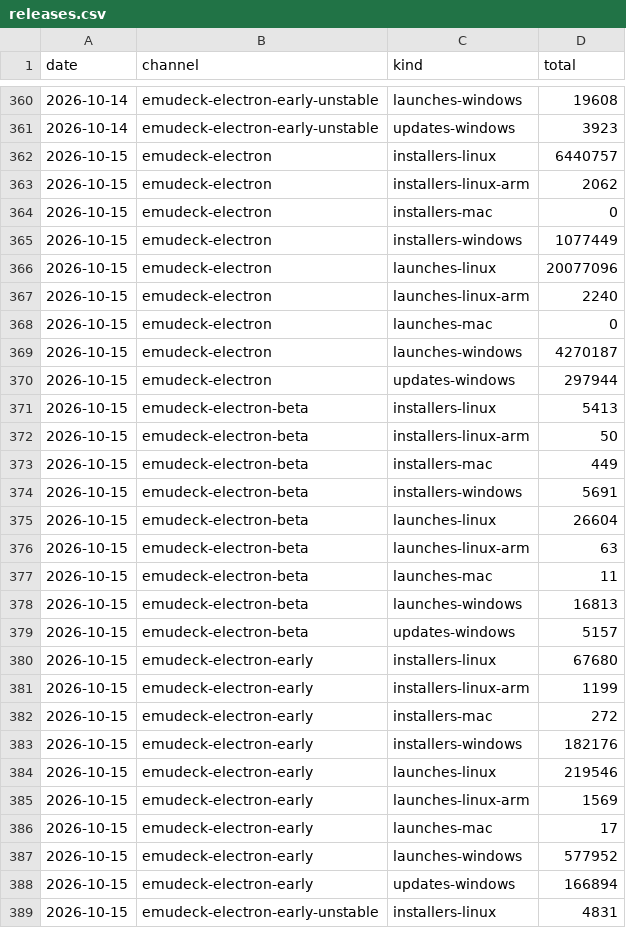
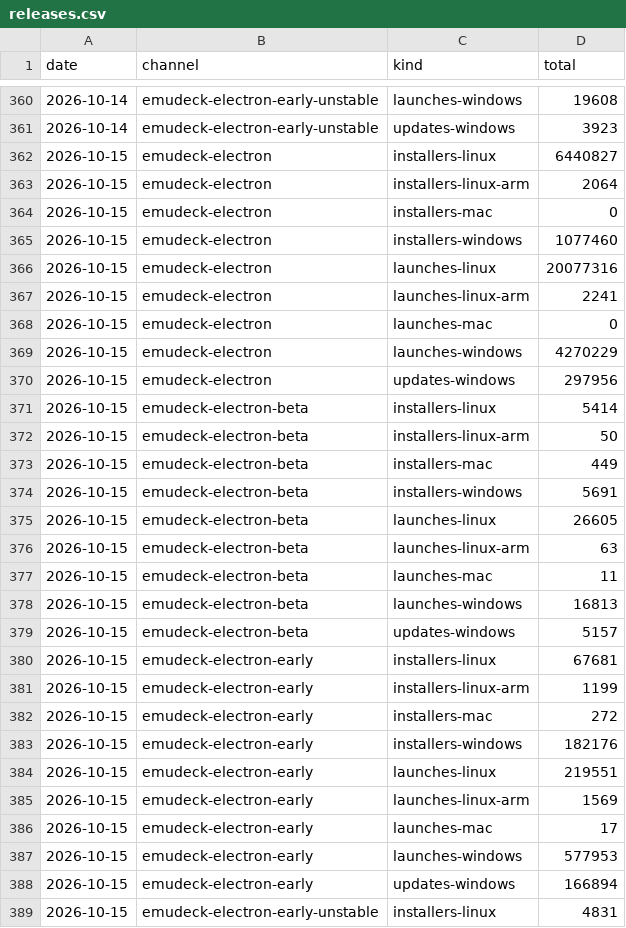
Before and after one commit to EmuDeck/stats, a CSV file: data/releases.csv, drawn as a sheet; only a part is shown, gaps mark what is left out.

```diff
--- a/data/releases.csv
+++ b/data/releases.csv
@@ -361,12 +361,12 @@ date,channel,kind,total
 2026-10-14,emudeck-electron-early-unstable,updates-windows,3923
-2026-10-15,emudeck-electron,installers-linux,6440757
-2026-10-15,emudeck-electron,installers-linux-arm,2062
+2026-10-15,emudeck-electron,installers-linux,6440827
+2026-10-15,emudeck-electron,installers-linux-arm,2064
 2026-10-15,emudeck-electron,installers-mac,0
-2026-10-15,emudeck-electron,installers-windows,1077449
-2026-10-15,emudeck-electron,launches-linux,20077096
-2026-10-15,emudeck-electron,launches-linux-arm,2240
+2026-10-15,emudeck-electron,installers-windows,1077460
+2026-10-15,emudeck-electron,launches-linux,20077316
+2026-10-15,emudeck-electron,launches-linux-arm,2241
 2026-10-15,emudeck-electron,launches-mac,0
-2026-10-15,emudeck-electron,launches-windows,4270187
-2026-10-15,emudeck-electron,updates-windows,297944
-2026-10-15,emudeck-electron-beta,installers-linux,5413
+2026-10-15,emudeck-electron,launches-windows,4270229
+2026-10-15,emudeck-electron,updates-windows,297956
+2026-10-15,emudeck-electron-beta,installers-linux,5414
 2026-10-15,emudeck-electron-beta,installers-linux-arm,50
@@ -374,3 +374,3 @@ date,channel,kind,total
 2026-10-15,emudeck-electron-beta,installers-windows,5691
-2026-10-15,emudeck-electron-beta,launches-linux,26604
+2026-10-15,emudeck-electron-beta,launches-linux,26605
 2026-10-15,emudeck-electron-beta,launches-linux-arm,63
@@ -379,3 +379,3 @@ date,channel,kind,total
 2026-10-15,emudeck-electron-beta,updates-windows,5157
-2026-10-15,emudeck-electron-early,installers-linux,67680
+2026-10-15,emudeck-electron-early,installers-linux,67681
 2026-10-15,emudeck-electron-early,installers-linux-arm,1199
@@ -383,6 +383,6 @@ date,channel,kind,total
 2026-10-15,emudeck-electron-early,installers-windows,182176
-2026-10-15,emudeck-electron-early,launches-linux,219546
+2026-10-15,emudeck-electron-early,launches-linux,219551
 2026-10-15,emudeck-electron-early,launches-linux-arm,1569
 2026-10-15,emudeck-electron-early,launches-mac,17
-2026-10-15,emudeck-electron-early,launches-windows,577952
+2026-10-15,emudeck-electron-early,launches-windows,577953
 2026-10-15,emudeck-electron-early,updates-windows,166894
```
Also changed, not shown: 1 other file.
